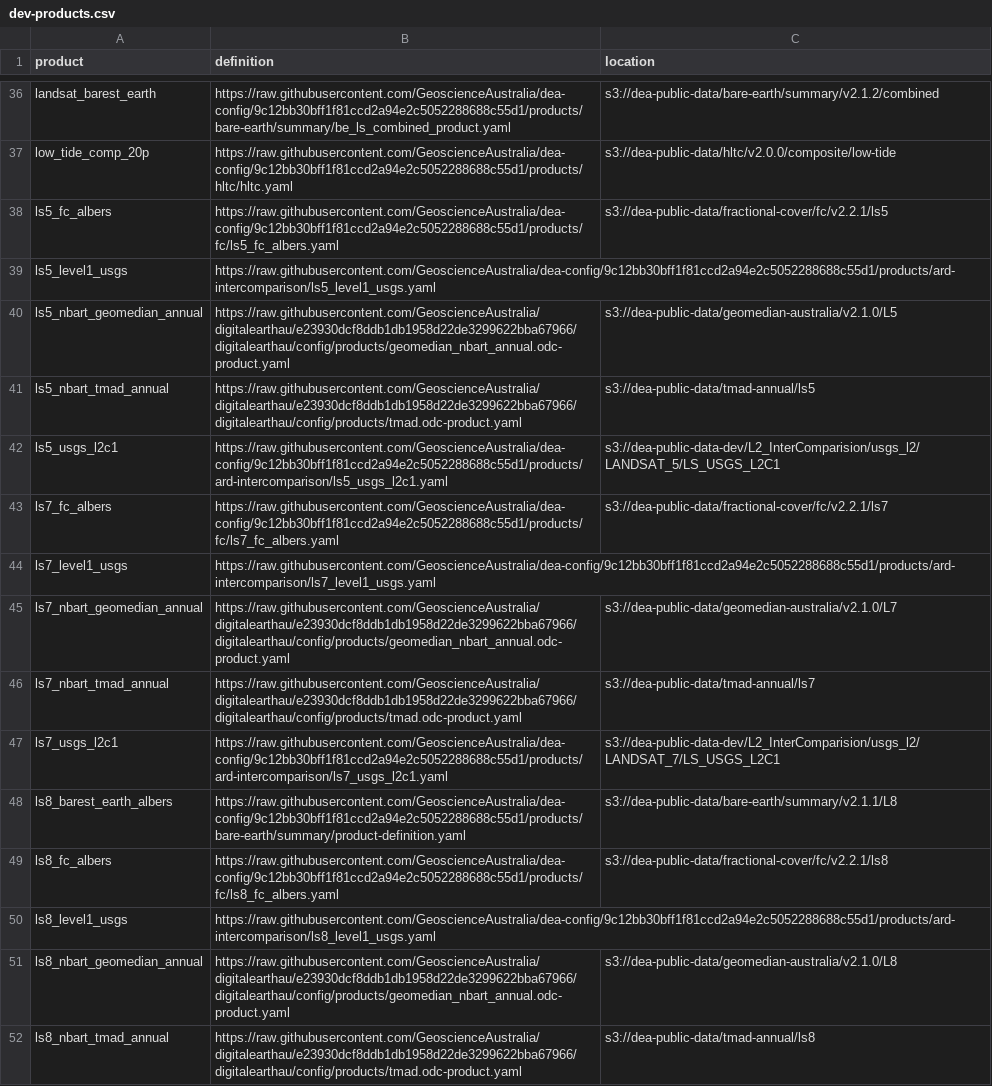
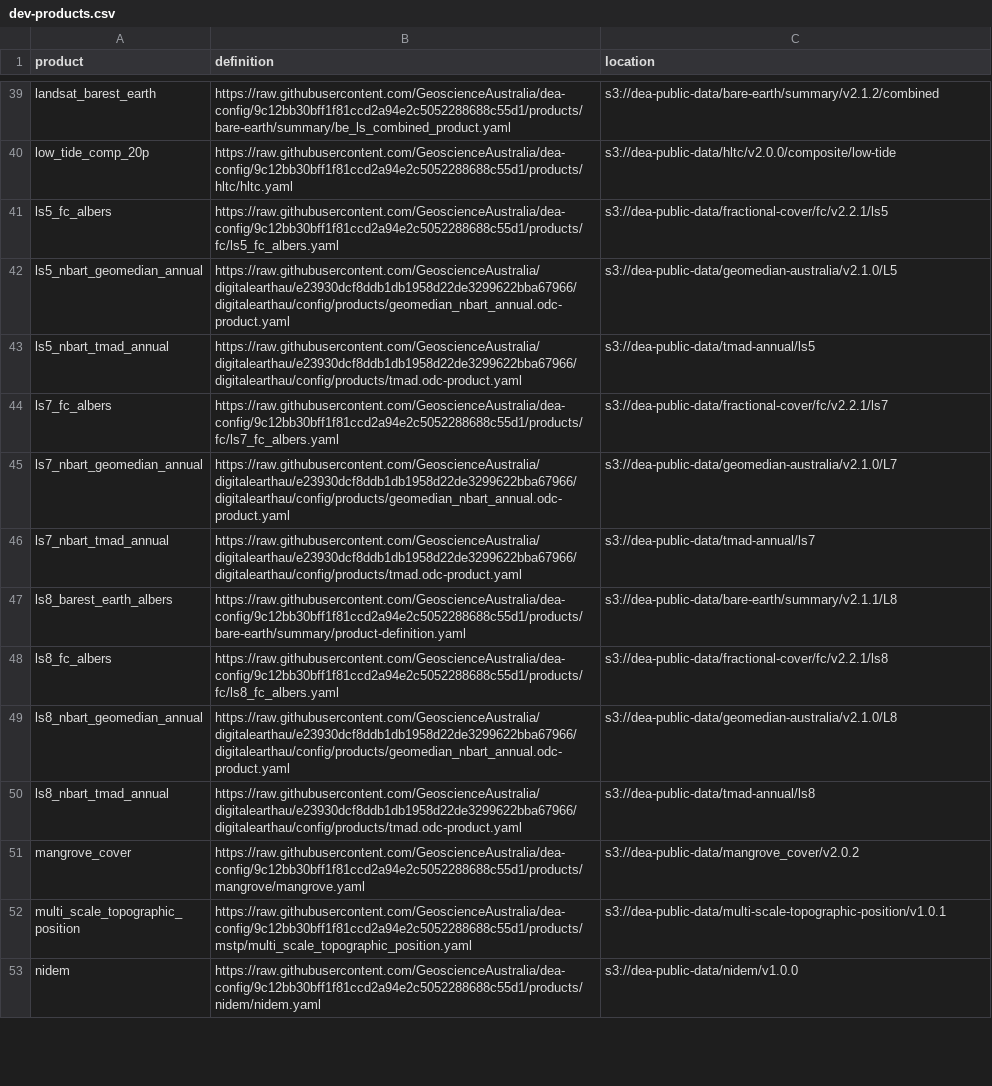
Before and after one commit to GeoscienceAustralia/dea-config, a CSV file: workspaces/dev-products.csv, drawn as a sheet; only a part is shown, gaps mark what is left out; the shorter side is filled out with more unchanged rows; removed rows and columns are numbered as before the commit, all else as after; the diff covers the shown part only; the diff names each change by its address in the sheet, - before the commit and + after, or states it on an @@ line.

```diff
--- a/workspaces/dev-products.csv
+++ b/workspaces/dev-products.csv
-row 39: ls5_level1_usgs | https://raw.githubusercontent.com/GeoscienceAustralia/dea-config/9c12bb30bff1f81ccd2a94e2c5052288688c55d1/products/ard-intercomparison/ls5_level1_usgs.yaml
-row 42: ls5_usgs_l2c1 | https://raw.githubusercontent.com/GeoscienceAustralia/dea-config/9c12bb30bff1f81ccd2a94e2c5052288688c55d1/products/ard-intercomparison/ls5_usgs_l2c1.yaml | s3://dea-public-data-dev/L2_InterComparision/usgs_l2/LANDSAT_5/LS_USGS_L2C1
-row 44: ls7_level1_usgs | https://raw.githubusercontent.com/GeoscienceAustralia/dea-config/9c12bb30bff1f81ccd2a94e2c5052288688c55d1/products/ard-intercomparison/ls7_level1_usgs.yaml
-row 47: ls7_usgs_l2c1 | https://raw.githubusercontent.com/GeoscienceAustralia/dea-config/9c12bb30bff1f81ccd2a94e2c5052288688c55d1/products/ard-intercomparison/ls7_usgs_l2c1.yaml | s3://dea-public-data-dev/L2_InterComparision/usgs_l2/LANDSAT_7/LS_USGS_L2C1
-row 50: ls8_level1_usgs | https://raw.githubusercontent.com/GeoscienceAustralia/dea-config/9c12bb30bff1f81ccd2a94e2c5052288688c55d1/products/ard-intercomparison/ls8_level1_usgs.yaml
```
Also changed, not shown: 9 added rows, 6 removed rows and 2 edited cells elsewhere in this file, workspaces/prod-products.csv, 1 other file.
